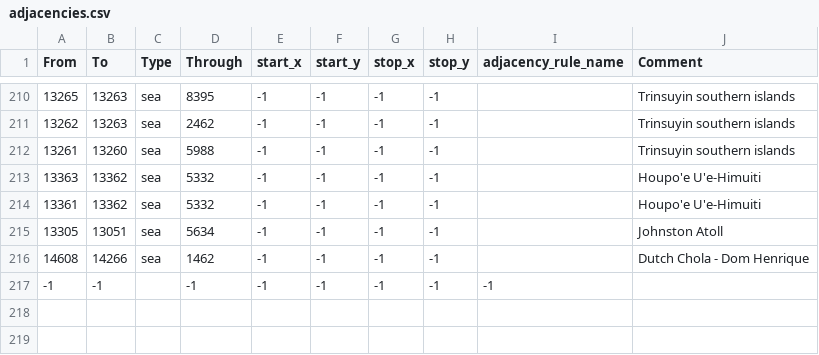
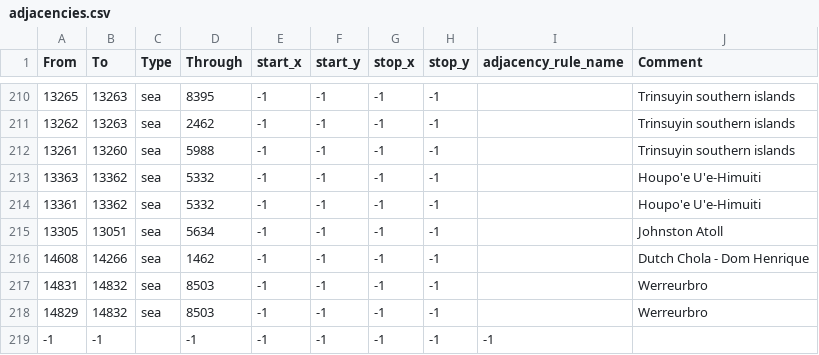
Before and after one commit to Thursasprengir/AtlantisMuLemuria, a CSV file: map/adjacencies.csv, drawn as a sheet; only a part is shown, gaps mark what is left out; the diff names each change by its address in the sheet, - before the commit and + after, or states it on an @@ line.

```diff
--- a/map/adjacencies.csv
+++ b/map/adjacencies.csv
+row 217: 14831 | 14832 | sea | 8503 | -1 | -1 | -1 | -1 |  | Werreurbro
+row 218: 14829 | 14832 | sea | 8503 | -1 | -1 | -1 | -1 |  | Werreurbro
```
Also changed, not shown: 28 other files.
